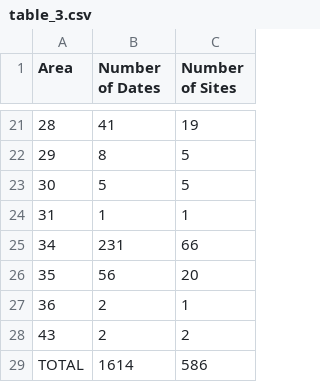
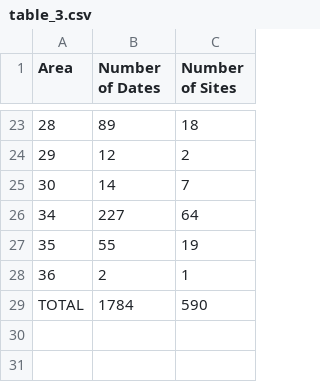
Before and after one commit to AlexesMes/bantu_migration, a CSV file: bantu_migration/output/tables/table_3.csv, drawn as a sheet; only a part is shown, gaps mark what is left out; the diff covers the shown part only.

```diff
--- a/bantu_migration/output/tables/table_3.csv
+++ b/bantu_migration/output/tables/table_3.csv
@@ -21,9 +23,7 @@ Area,Number of Dates,Number of Sites
-28,41,19
-29,8,5
-30,5,5
-31,1,1
-34,231,66
-35,56,20
+28,89,18
+29,12,2
+30,14,7
+34,227,64
+35,55,19
 36,2,1
-43,2,2
-TOTAL,1614,586
+TOTAL,1784,590
```
Also changed, not shown: 2 added rows and 29 edited cells elsewhere in this file, bantu_migration/output/tables/table_4.csv, 1 other file.
